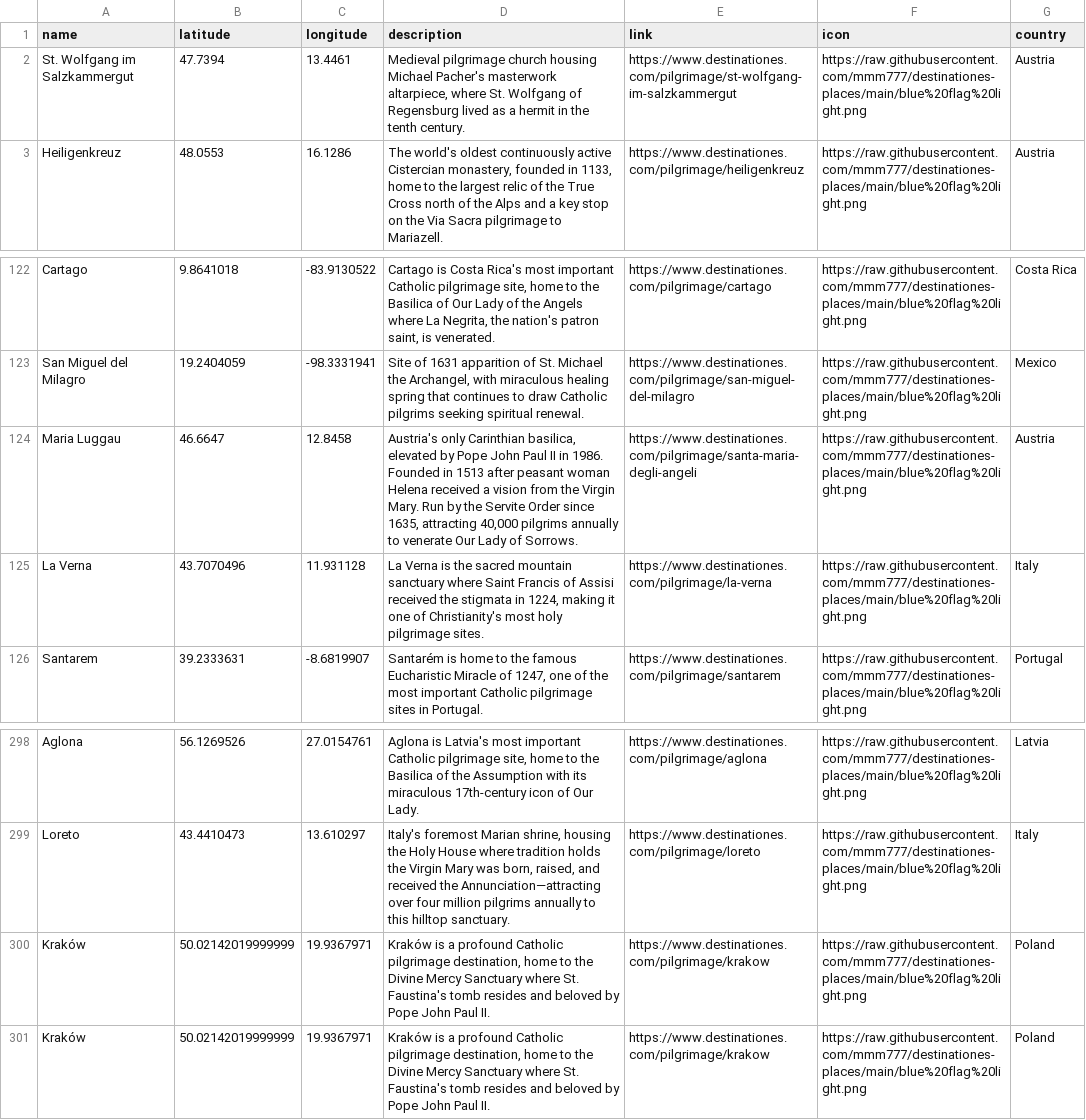
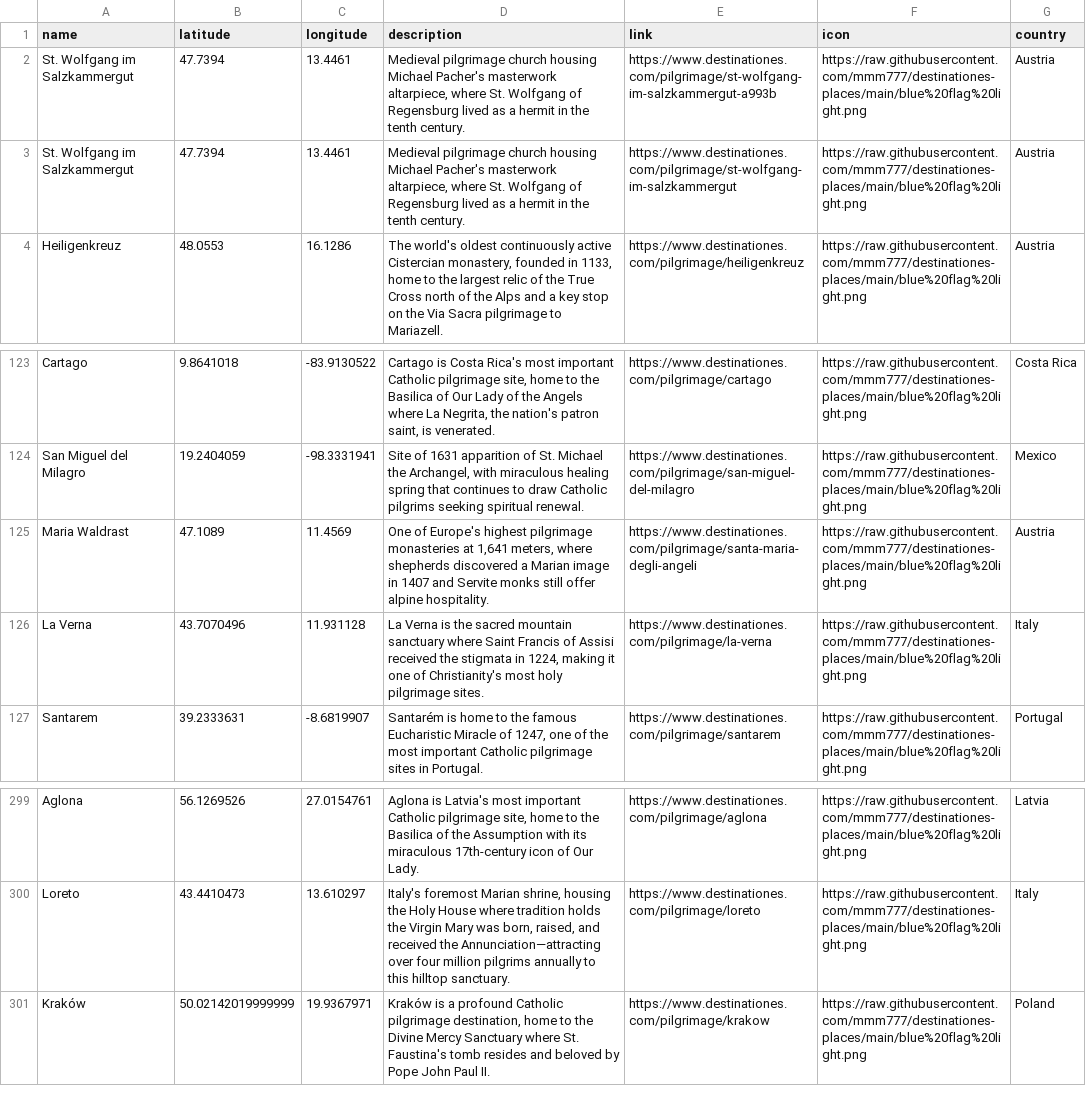
Before and after one commit to mmm777/destinationes-places, a CSV file: places.csv, drawn as a sheet; only a part is shown, gaps mark what is left out.

Commit message:
Update places.csv - 325 places - 2026-01-05 04:20

```diff
--- a/places.csv
+++ b/places.csv
@@ -1,2 +1,3 @@
 name,latitude,longitude,description,link,icon,country
+St. Wolfgang im Salzkammergut,47.7394,13.4461,"Medieval pilgrimage church housing Michael Pacher's masterwork altarpiece, where St. Wolfgang of Regensburg lived as a hermit in the tenth century.",https://www.destinationes.com/pilgrimage/st-wolfgang-im-salzkammergut-a993b,https://raw.githubusercontent.com/mmm777/destinationes-places/main/blue%20flag%20light.png,Austria
 St. Wolfgang im Salzkammergut,47.7394,13.4461,"Medieval pilgrimage church housing Michael Pacher's masterwork altarpiece, where St. Wolfgang of Regensburg lived as a hermit in the tenth century.",https://www.destinationes.com/pilgrimage/st-wolfgang-im-salzkammergut,https://raw.githubusercontent.com/mmm777/destinationes-places/main/blue%20flag%20light.png,Austria
@@ -123,3 +124,3 @@ Cartago,9.8641018,-83.9130522,"Cartago is Costa Rica's most important Catholic p
 San Miguel del Milagro,19.2404059,-98.3331941,"Site of 1631 apparition of St. Michael the Archangel, with miraculous healing spring that continues to draw Catholic pilgrims seeking spiritual renewal.",https://www.destinationes.com/pilgrimage/san-miguel-del-milagro,https://raw.githubusercontent.com/mmm777/destinationes-places/main/blue%20flag%20light.png,Mexico
-Maria Luggau,46.6647,12.8458,"Austria's only Carinthian basilica, elevated by Pope John Paul II in 1986. Founded in 1513 after peasant woman Helena received a vision from the Virgin Mary. Run by the Servite Order since 1635, attracting 40,000 pilgrims annually to venerate Our Lady of Sorrows.",https://www.destinationes.com/pilgrimage/santa-maria-degli-angeli,https://raw.githubusercontent.com/mmm777/destinationes-places/main/blue%20flag%20light.png,Austria
+Maria Waldrast,47.1089,11.4569,"One of Europe's highest pilgrimage monasteries at 1,641 meters, where shepherds discovered a Marian image in 1407 and Servite monks still offer alpine hospitality.",https://www.destinationes.com/pilgrimage/santa-maria-degli-angeli,https://raw.githubusercontent.com/mmm777/destinationes-places/main/blue%20flag%20light.png,Austria
 La Verna,43.7070496,11.931128,"La Verna is the sacred mountain sanctuary where Saint Francis of Assisi received the stigmata in 1224, making it one of Christianity's most holy pilgrimage sites.",https://www.destinationes.com/pilgrimage/la-verna,https://raw.githubusercontent.com/mmm777/destinationes-places/main/blue%20flag%20light.png,Italy
@@ -299,3 +300,2 @@ Aglona,56.1269526,27.0154761,"Aglona is Latvia's most important Catholic pilgrim
 Loreto,43.4410473,13.610297,"Italy's foremost Marian shrine, housing the Holy House where tradition holds the Virgin Mary was born, raised, and received the Annunciation—attracting over four million pilgrims annually to this hilltop sanctuary.",https://www.destinationes.com/pilgrimage/loreto,https://raw.githubusercontent.com/mmm777/destinationes-places/main/blue%20flag%20light.png,Italy
-Kraków,50.02142019999999,19.9367971,"Kraków is a profound Catholic pilgrimage destination, home to the Divine Mercy Sanctuary where St. Faustina's tomb resides and beloved by Pope John Paul II.",https://www.destinationes.com/pilgrimage/krakow,https://raw.githubusercontent.com/mmm777/destinationes-places/main/blue%20flag%20light.png,Poland
 Kraków,50.02142019999999,19.9367971,"Kraków is a profound Catholic pilgrimage destination, home to the Divine Mercy Sanctuary where St. Faustina's tomb resides and beloved by Pope John Paul II.",https://www.destinationes.com/pilgrimage/krakow,https://raw.githubusercontent.com/mmm777/destinationes-places/main/blue%20flag%20light.png,Poland
```
